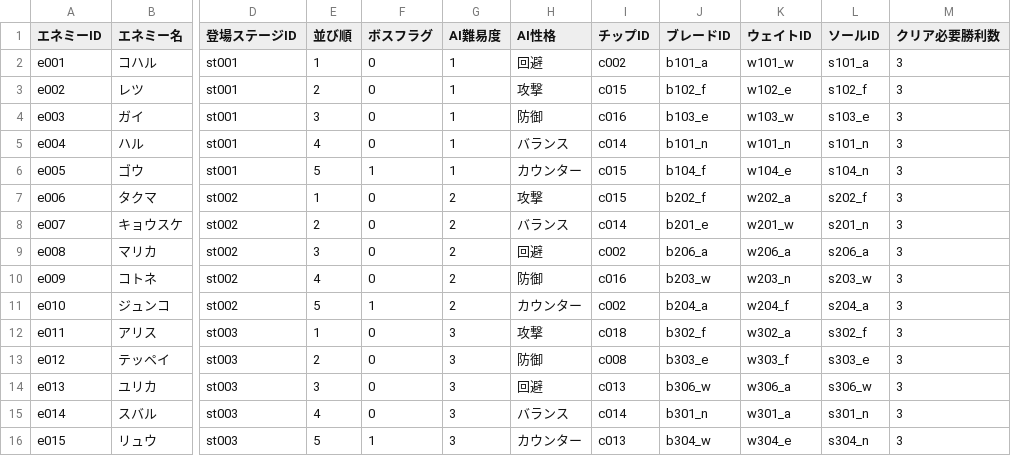
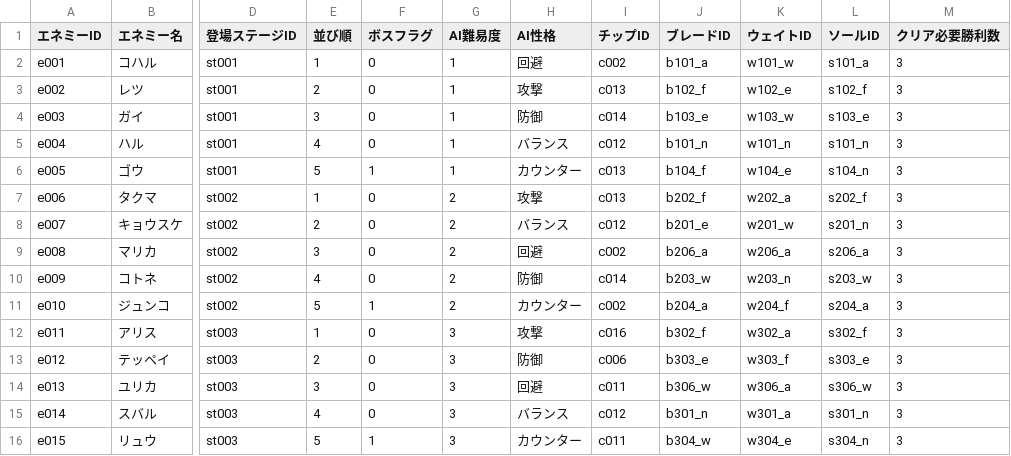
Before and after one commit to k9w-code/Spinning-Crush, a CSV file: public/sheets/エネミーマスタ.csv, drawn as a sheet; only a part is shown, gaps mark what is left out; the diff covers the shown part only; the diff names each change by its address in the sheet, - before the commit and + after, or states it on an @@ line.

```diff
--- a/public/sheets/エネミーマスタ.csv
+++ b/public/sheets/エネミーマスタ.csv
-I3 (チップID): c015
+I3 (チップID): c013
-I4 (チップID): c016
+I4 (チップID): c014
-I5 (チップID): c014
+I5 (チップID): c012
-I6:I7 (チップID): c015
+I6:I7 (チップID): c013
-I8 (チップID): c014
+I8 (チップID): c012
-I10 (チップID): c016
+I10 (チップID): c014
-I12 (チップID): c018
+I12 (チップID): c016
-I13 (チップID): c008
+I13 (チップID): c006
-I14 (チップID): c013
+I14 (チップID): c011
-I15 (チップID): c014
+I15 (チップID): c012
-I16 (チップID): c013
+I16 (チップID): c011
```
Also changed, not shown: 13 edited cells elsewhere in this file, public/sheets/チップマスタ.csv, public/sheets/奥義マスタ.csv.
